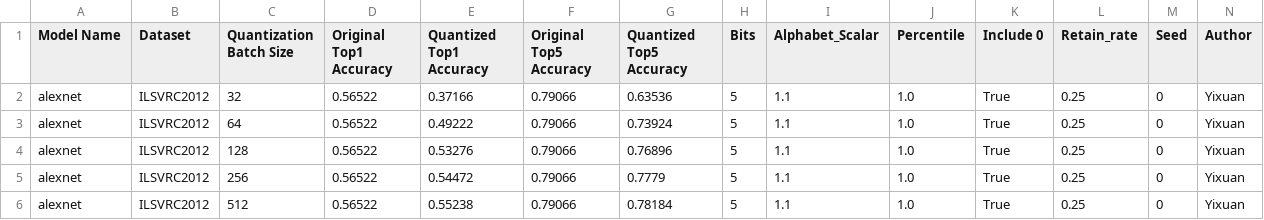
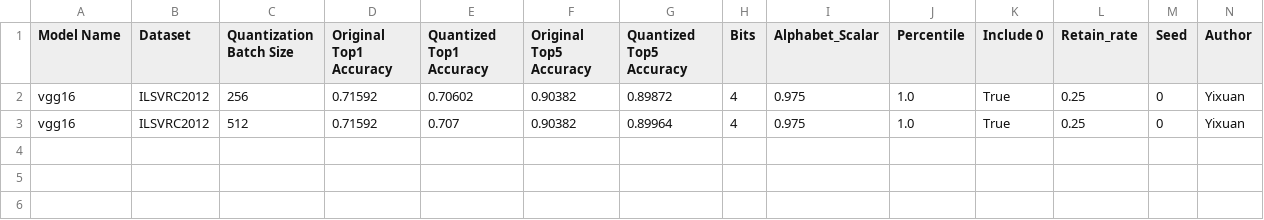
Before and after one commit to YixuanSeanZhou/Quantized_Neural_Nets, a CSV file: logs/Quantization_Log.csv, drawn as a sheet.

```diff
--- a/logs/Quantization_Log.csv
+++ b/logs/Quantization_Log.csv
@@ -1,6 +1,3 @@
 Model Name,Dataset,Quantization Batch Size,Original Top1 Accuracy,Quantized Top1 Accuracy,Original Top5 Accuracy,Quantized Top5 Accuracy,Bits,Alphabet_Scalar,Percentile,Include 0,Retain_rate,Seed,Author
-alexnet,ILSVRC2012,32,0.56522,0.37166,0.79066,0.63536,5,1.1,1.0,True,0.25,0,Yixuan
-alexnet,ILSVRC2012,64,0.56522,0.49222,0.79066,0.73924,5,1.1,1.0,True,0.25,0,Yixuan
-alexnet,ILSVRC2012,128,0.56522,0.53276,0.79066,0.76896,5,1.1,1.0,True,0.25,0,Yixuan
-alexnet,ILSVRC2012,256,0.56522,0.54472,0.79066,0.7779,5,1.1,1.0,True,0.25,0,Yixuan
-alexnet,ILSVRC2012,512,0.56522,0.55238,0.79066,0.78184,5,1.1,1.0,True,0.25,0,Yixuan
+vgg16,ILSVRC2012,256,0.71592,0.70602,0.90382,0.89872,4,0.975,1.0,True,0.25,0,Yixuan
+vgg16,ILSVRC2012,512,0.71592,0.707,0.90382,0.89964,4,0.975,1.0,True,0.25,0,Yixuan
```
Also changed, not shown: 3 other files.
